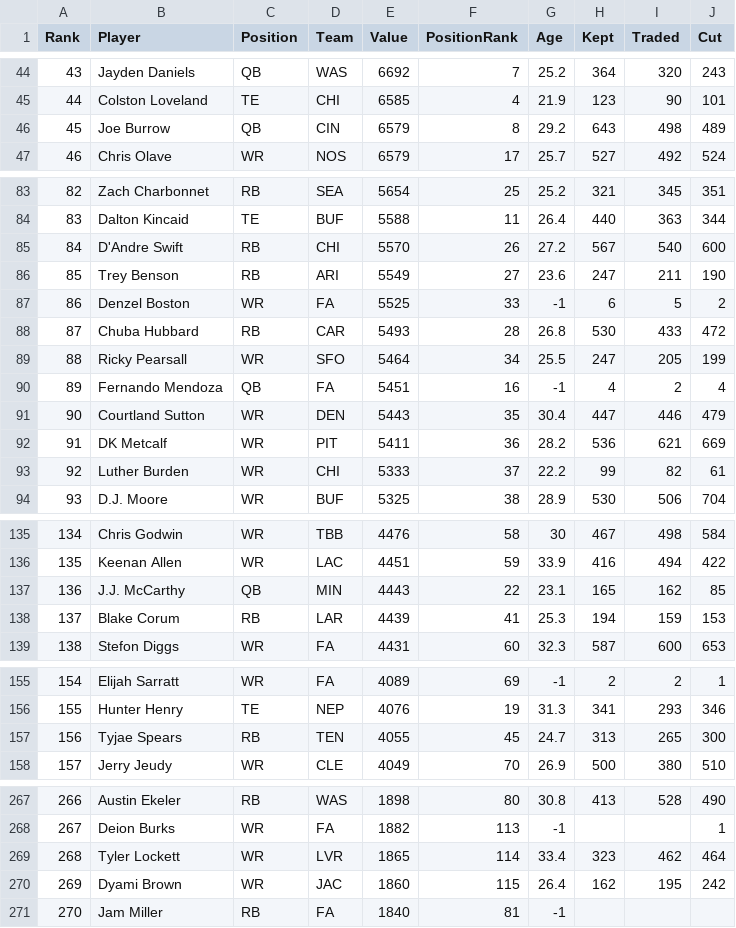
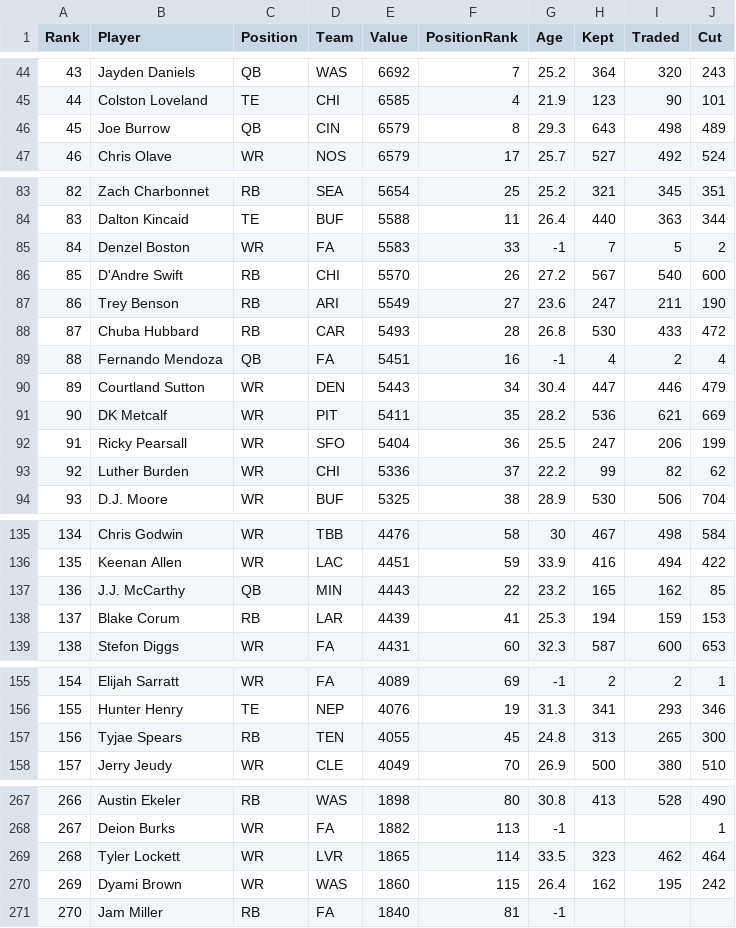
Before and after one commit to Louieza23/draft-compass-rankings, a CSV file: data/processed/ktc/rankings-redraft_1qb-latest.csv, drawn as a sheet; only a part is shown, gaps mark what is left out; the diff covers the shown part only.

```diff
--- a/data/processed/ktc/rankings-redraft_1qb-latest.csv
+++ b/data/processed/ktc/rankings-redraft_1qb-latest.csv
@@ -45,3 +45,3 @@ Rank,Player,Position,Team,Value,PositionRank,Age,Kept,Traded,Cut
 44,"Colston Loveland",TE,CHI,6585,4,21.9,123,90,101
-45,"Joe Burrow",QB,CIN,6579,8,29.2,643,498,489
+45,"Joe Burrow",QB,CIN,6579,8,29.3,643,498,489
 46,"Chris Olave",WR,NOS,6579,17,25.7,527,492,524
@@ -84,11 +84,11 @@ Rank,Player,Position,Team,Value,PositionRank,Age,Kept,Traded,Cut
 83,"Dalton Kincaid",TE,BUF,5588,11,26.4,440,363,344
-84,"D'Andre Swift",RB,CHI,5570,26,27.2,567,540,600
-85,"Trey Benson",RB,ARI,5549,27,23.6,247,211,190
-86,"Denzel Boston",WR,FA,5525,33,-1,6,5,2
+84,"Denzel Boston",WR,FA,5583,33,-1,7,5,2
+85,"D'Andre Swift",RB,CHI,5570,26,27.2,567,540,600
+86,"Trey Benson",RB,ARI,5549,27,23.6,247,211,190
 87,"Chuba Hubbard",RB,CAR,5493,28,26.8,530,433,472
-88,"Ricky Pearsall",WR,SFO,5464,34,25.5,247,205,199
-89,"Fernando Mendoza",QB,FA,5451,16,-1,4,2,4
-90,"Courtland Sutton",WR,DEN,5443,35,30.4,447,446,479
-91,"DK Metcalf",WR,PIT,5411,36,28.2,536,621,669
-92,"Luther Burden",WR,CHI,5333,37,22.2,99,82,61
+88,"Fernando Mendoza",QB,FA,5451,16,-1,4,2,4
+89,"Courtland Sutton",WR,DEN,5443,34,30.4,447,446,479
+90,"DK Metcalf",WR,PIT,5411,35,28.2,536,621,669
+91,"Ricky Pearsall",WR,SFO,5404,36,25.5,247,206,199
+92,"Luther Burden",WR,CHI,5336,37,22.2,99,82,62
 93,"D.J. Moore",WR,BUF,5325,38,28.9,530,506,704
@@ -136,3 +136,3 @@ Rank,Player,Position,Team,Value,PositionRank,Age,Kept,Traded,Cut
 135,"Keenan Allen",WR,LAC,4451,59,33.9,416,494,422
-136,"J.J. McCarthy",QB,MIN,4443,22,23.1,165,162,85
+136,"J.J. McCarthy",QB,MIN,4443,22,23.2,165,162,85
 137,"Blake Corum",RB,LAR,4439,41,25.3,194,159,153
@@ -156,3 +156,3 @@ Rank,Player,Position,Team,Value,PositionRank,Age,Kept,Traded,Cut
 155,"Hunter Henry",TE,NEP,4076,19,31.3,341,293,346
-156,"Tyjae Spears",RB,TEN,4055,45,24.7,313,265,300
+156,"Tyjae Spears",RB,TEN,4055,45,24.8,313,265,300
 157,"Jerry Jeudy",WR,CLE,4049,70,26.9,500,380,510
@@ -268,4 +268,4 @@ Rank,Player,Position,Team,Value,PositionRank,Age,Kept,Traded,Cut
 267,"Deion Burks",WR,FA,1882,113,-1,,,1
-268,"Tyler Lockett",WR,LVR,1865,114,33.4,323,462,464
-269,"Dyami Brown",WR,JAC,1860,115,26.4,162,195,242
+268,"Tyler Lockett",WR,LVR,1865,114,33.5,323,462,464
+269,"Dyami Brown",WR,WAS,1860,115,26.4,162,195,242
 270,"Jam Miller",RB,FA,1840,81,-1,,,
```
Also changed, not shown: 7 edited cells elsewhere in this file, data/processed/fantasycalc/rankings-dynasty_1qb-latest.csv, data/processed/fantasycalc/rankings-dynasty_2qb-latest.csv, 29 other files.
